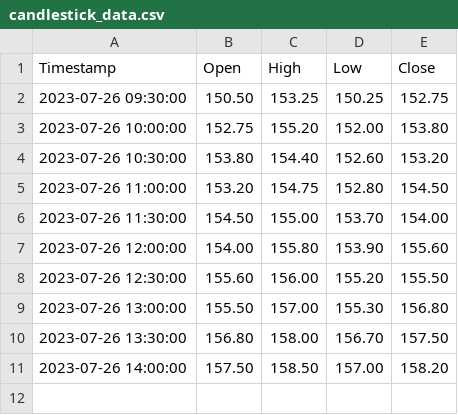
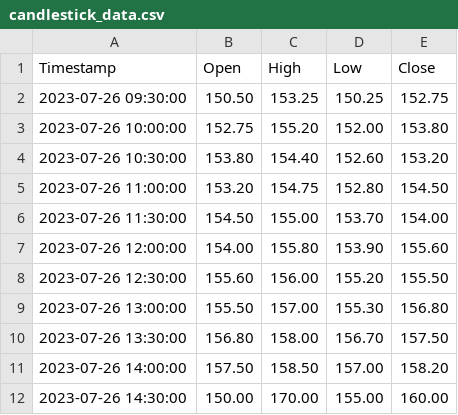
Before and after one commit to wspock/Alo_Mundos, a CSV file: candlestick_data.csv, drawn as a sheet.

Commit message:
Update candlestick_data.csv

```diff
--- a/candlestick_data.csv
+++ b/candlestick_data.csv
@@ -11 +11,2 @@ Timestamp,Open,High,Low,Close
 2023-07-26 14:00:00,157.50,158.50,157.00,158.20
+2023-07-26 14:30:00,150.00,170.00,155.00,160.00
```
